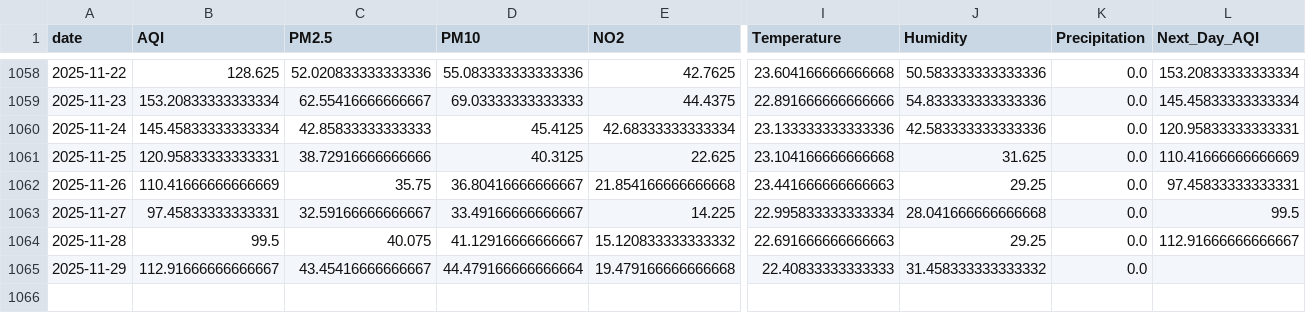
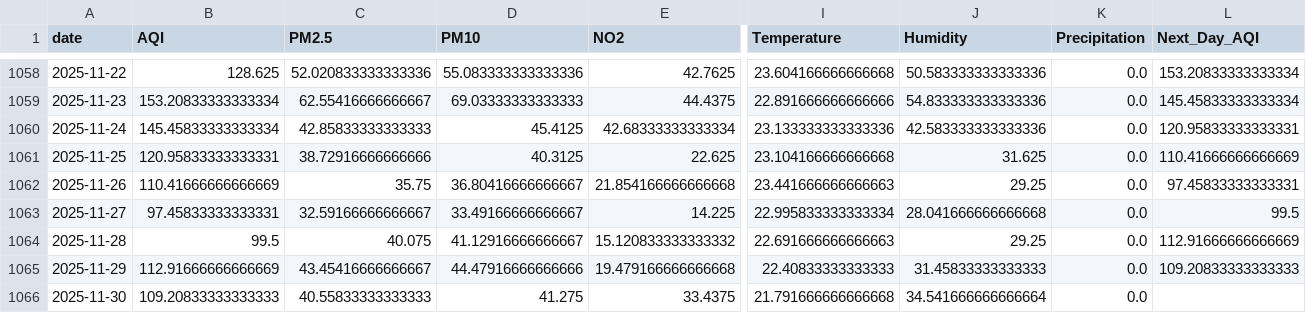
Before and after one commit to SheemaMasood381/Pearls-Karachi-AQI-Prediction-for-next-3-days-, a CSV file: data/karachi_daily_aqi_weather.csv, drawn as a sheet; only a part is shown, gaps mark what is left out; rows hold the shown columns only; the diff names each change by its address in the sheet, - before the commit and + after, or states it on an @@ line.

```diff
--- a/data/karachi_daily_aqi_weather.csv
+++ b/data/karachi_daily_aqi_weather.csv
-L1064 (Next_Day_AQI): 112.91666666666667
+L1064 (Next_Day_AQI): 112.91666666666669
-B1065 (AQI): 112.91666666666667
+B1065 (AQI): 112.91666666666669
-D1065 (PM10): 44.479166666666664
+D1065 (PM10): 44.47916666666666
-J1065 (Humidity): 31.458333333333332
+J1065 (Humidity): 31.45833333333333
-L1065 (Next_Day_AQI): (empty)
+L1065 (Next_Day_AQI): 109.20833333333333
+row 1066: 2025-11-30 | 109.20833333333333 | 40.55833333333333 | 41.275 | 33.4375 | 21.791666666666668 | 34.541666666666664 | 0.0
```
Also changed, not shown: lime_explanations/lime_explanation.csv, processed_data/daily_karachi_preprocessed.csv, 4 other files.
